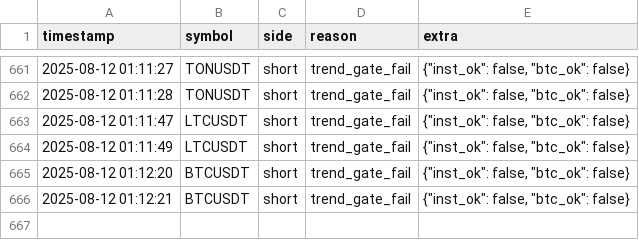
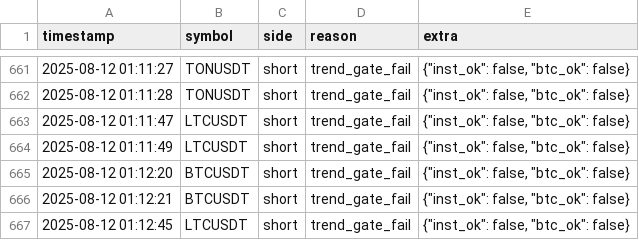
Before and after one commit to brybarrett/crypto-signals, a CSV file: skipped_signals_log.csv, drawn as a sheet; only a part is shown, gaps mark what is left out; the diff names each change by its address in the sheet, - before the commit and + after, or states it on an @@ line.

Commit message:
append skipped LTCUSDT short (trend_gate_fail)

```diff
--- a/skipped_signals_log.csv
+++ b/skipped_signals_log.csv
+row 667: 2025-08-12 01:12:45 | LTCUSDT | short | trend_gate_fail | {"inst_ok": false, "btc_ok": false}
```
